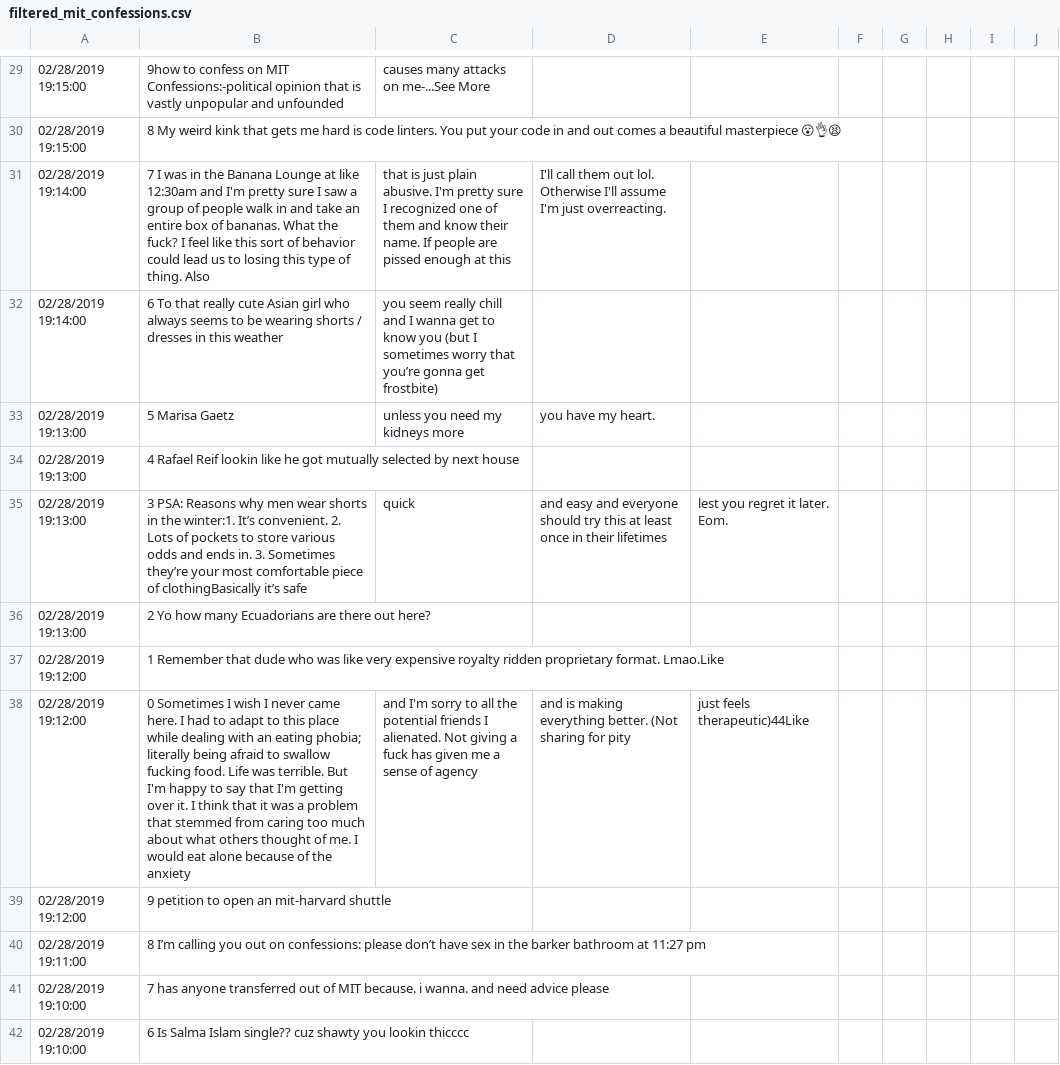
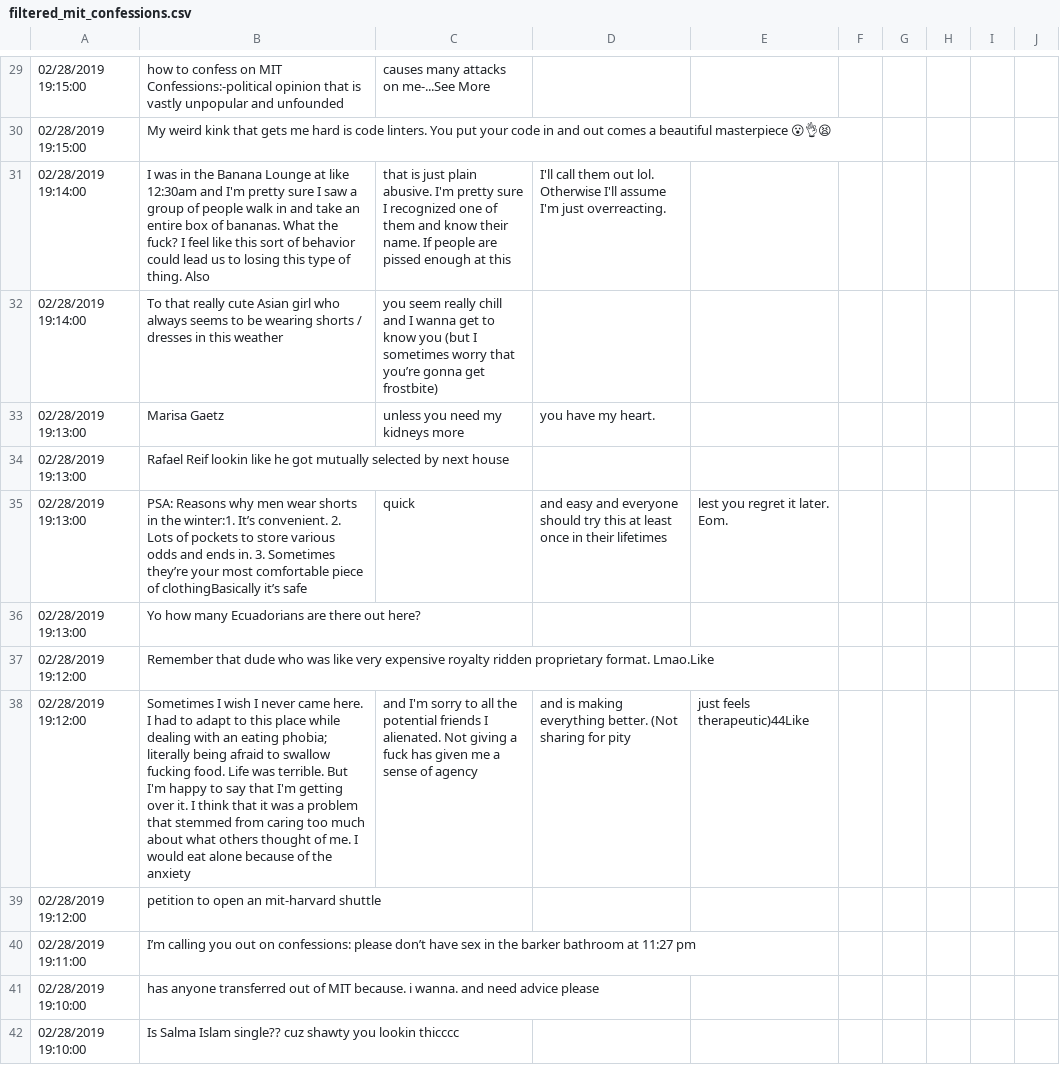
Before and after one commit to connorsoohoo/senter, a CSV file: filtered_mit_confessions.csv, drawn as a sheet; only a part is shown, gaps mark what is left out; the diff covers the shown part only.

Commit message:
got rid of numbers on mit_confessions.csv

```diff
--- a/filtered_mit_confessions.csv
+++ b/filtered_mit_confessions.csv
@@ -29,14 +29,14 @@
-02/28/2019 19:15:00, 9how to confess on MIT Confessions:-political opinion that is vastly unpopular and unfounded, causes many attacks on me-...See More
-02/28/2019 19:15:00, 8 My weird kink that gets me hard is code linters. You put your code in and out comes a beautiful masterpiece 😮👌😫
-02/28/2019 19:14:00, 7 I was in the Banana Lounge at like 12:30am and I'm pretty sure I saw a group of people walk in and take an entire box of bananas. What the fuck? I feel like this sort of behavior could lead us to losing this type of thing. Also, that is just plain abusive. I'm pretty sure I recognized one of them and know their name. If people are pissed enough at this, I'll call them out lol. Otherwise I'll assume I'm just overreacting.
-02/28/2019 19:14:00, 6 To that really cute Asian girl who always seems to be wearing shorts / dresses in this weather, you seem really chill and I wanna get to know you (but I sometimes worry that you’re gonna get frostbite)
-02/28/2019 19:13:00, 5 Marisa Gaetz, unless you need my kidneys more, you have my heart.
-02/28/2019 19:13:00, 4 Rafael Reif lookin like he got mutually selected by next house
-02/28/2019 19:13:00, 3 PSA: Reasons why men wear shorts in the winter:1. It’s convenient. 2. Lots of pockets to store various odds and ends in. 3. Sometimes they’re your most comfortable piece of clothingBasically it’s safe, quick, and easy and everyone should try this at least once in their lifetimes, lest you regret it later. Eom.
-02/28/2019 19:13:00, 2 Yo how many Ecuadorians are there out here?
-02/28/2019 19:12:00, 1 Remember that dude who was like very expensive royalty ridden proprietary format. Lmao.Like
-02/28/2019 19:12:00, 0 Sometimes I wish I never came here. I had to adapt to this place while dealing with an eating phobia; literally being afraid to swallow fucking food. Life was terrible. But I'm happy to say that I'm getting over it. I think that it was a problem that stemmed from caring too much about what others thought of me. I would eat alone because of the anxiety, and I'm sorry to all the potential friends I alienated. Not giving a fuck has given me a sense of agency, and is making everything better. (Not sharing for pity, just feels therapeutic)44Like
-02/28/2019 19:12:00, 9 petition to open an mit-harvard shuttle
-02/28/2019 19:11:00, 8 I’m calling you out on confessions: please don’t have sex in the barker bathroom at 11:27 pm
-02/28/2019 19:10:00, 7 has anyone transferred out of MIT because. i wanna. and need advice please
-02/28/2019 19:10:00, 6 Is Salma Islam single?? cuz shawty you lookin thicccc
+02/28/2019 19:15:00, how to confess on MIT Confessions:-political opinion that is vastly unpopular and unfounded, causes many attacks on me-...See More
+02/28/2019 19:15:00, My weird kink that gets me hard is code linters. You put your code in and out comes a beautiful masterpiece 😮👌😫
+02/28/2019 19:14:00, I was in the Banana Lounge at like 12:30am and I'm pretty sure I saw a group of people walk in and take an entire box of bananas. What the fuck? I feel like this sort of behavior could lead us to losing this type of thing. Also, that is just plain abusive. I'm pretty sure I recognized one of them and know their name. If people are pissed enough at this, I'll call them out lol. Otherwise I'll assume I'm just overreacting.
+02/28/2019 19:14:00, To that really cute Asian girl who always seems to be wearing shorts / dresses in this weather, you seem really chill and I wanna get to know you (but I sometimes worry that you’re gonna get frostbite)
+02/28/2019 19:13:00, Marisa Gaetz, unless you need my kidneys more, you have my heart.
+02/28/2019 19:13:00, Rafael Reif lookin like he got mutually selected by next house
+02/28/2019 19:13:00, PSA: Reasons why men wear shorts in the winter:1. It’s convenient. 2. Lots of pockets to store various odds and ends in. 3. Sometimes they’re your most comfortable piece of clothingBasically it’s safe, quick, and easy and everyone should try this at least once in their lifetimes, lest you regret it later. Eom.
+02/28/2019 19:13:00, Yo how many Ecuadorians are there out here?
+02/28/2019 19:12:00, Remember that dude who was like very expensive royalty ridden proprietary format. Lmao.Like
+02/28/2019 19:12:00, Sometimes I wish I never came here. I had to adapt to this place while dealing with an eating phobia; literally being afraid to swallow fucking food. Life was terrible. But I'm happy to say that I'm getting over it. I think that it was a problem that stemmed from caring too much about what others thought of me. I would eat alone because of the anxiety, and I'm sorry to all the potential friends I alienated. Not giving a fuck has given me a sense of agency, and is making everything better. (Not sharing for pity, just feels therapeutic)44Like
+02/28/2019 19:12:00, petition to open an mit-harvard shuttle
+02/28/2019 19:11:00, I’m calling you out on confessions: please don’t have sex in the barker bathroom at 11:27 pm
+02/28/2019 19:10:00, has anyone transferred out of MIT because. i wanna. and need advice please
+02/28/2019 19:10:00, Is Salma Islam single?? cuz shawty you lookin thicccc
```
Also changed, not shown: 166 edited cells elsewhere in this file, 1 other file.
